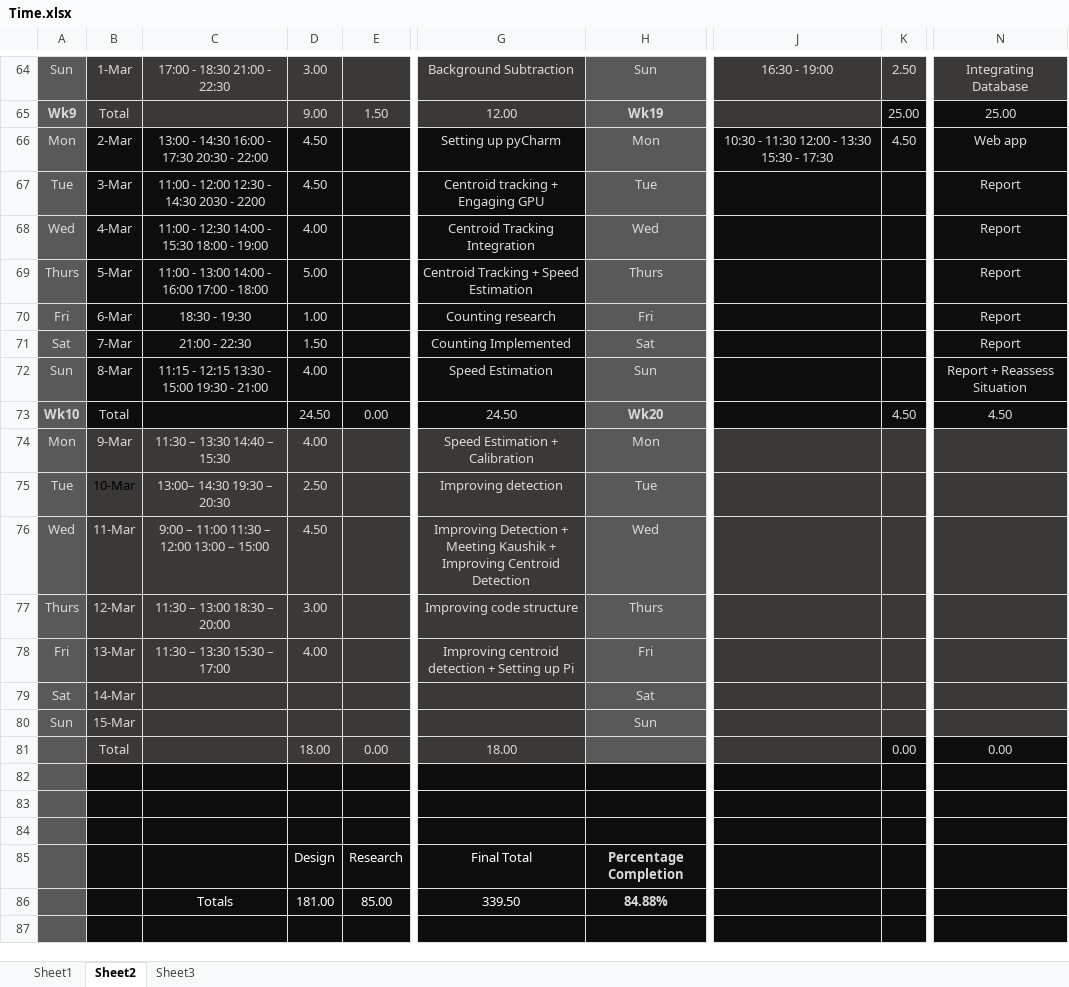
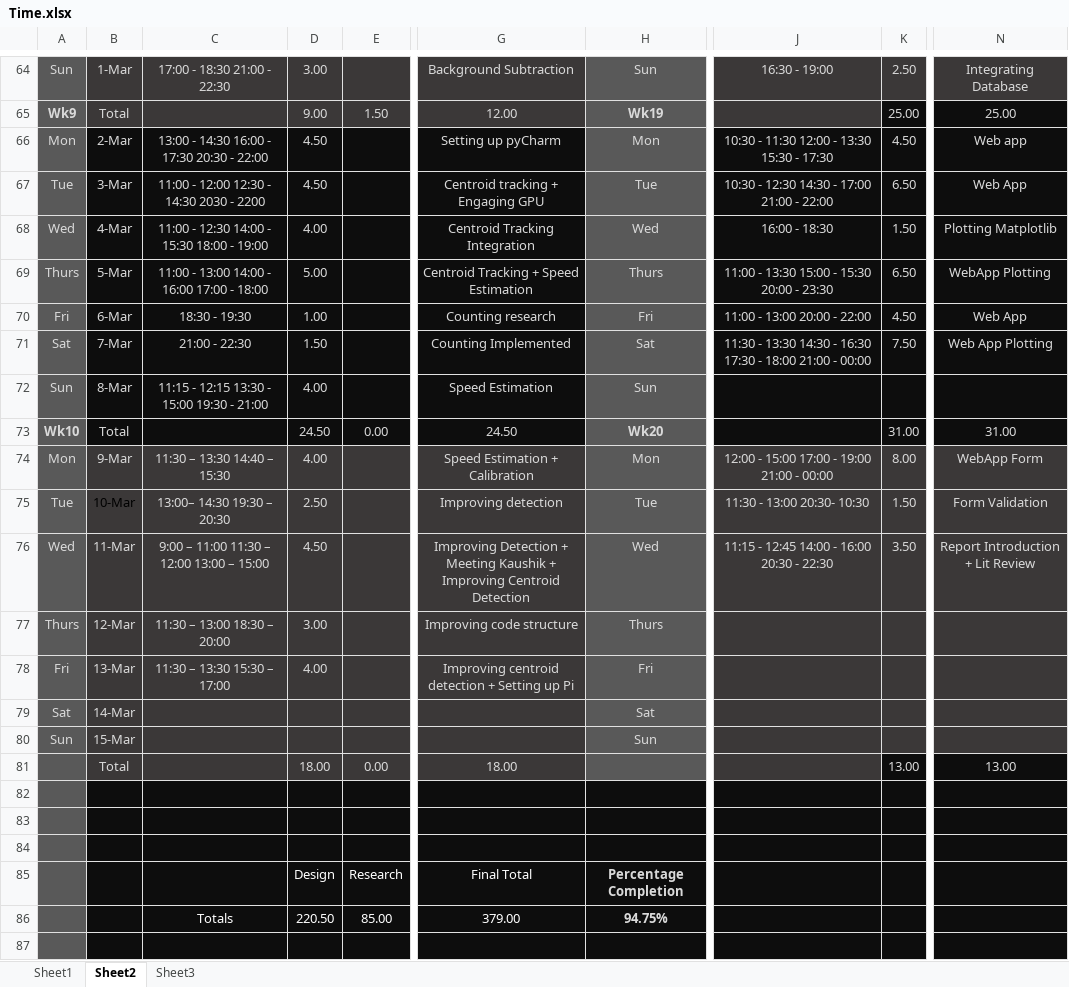
Before and after one commit to xolopx/thesisWindows, an Excel workbook: Time.xlsx, sheet Sheet2, drawn as a sheet; only a part is shown, gaps mark what is left out; values as stored, in another font and other column widths than the file's, no borders; charts and pictures and conditional formats not drawn; the diff covers the shown part only; the diff names each change by its address in the sheet, - before the commit and + after, or states it on an @@ line.

Commit message:
Added to Introduction and Refining LitRev

```diff
--- a/Time.xlsx (sheet Sheet2)
+++ b/Time.xlsx (sheet Sheet2)
-J67: (empty)
+J67: 10:30 - 12:30 14:30 - 17:00 21:00 - 22:00
-K67: (empty)
+K67: 6.50
-N67: Report
+N67: Web App
-J68: (empty)
+J68: 16:00 - 18:30
-K68: (empty)
+K68: 1.50
-N68: Report
+N68: Plotting Matplotlib
-J69: (empty)
+J69: 11:00 - 13:30 15:00 - 15:30 20:00 - 23:30
-K69: (empty)
+K69: 6.50
-N69: Report
+N69: WebApp Plotting
-J70: (empty)
+J70: 11:00 - 13:00 20:00 - 22:00
-K70: (empty)
+K70: 4.50
-N70: Report
+N70: Web App
-J71: (empty)
+J71: 11:30 - 13:30 14:30 - 16:30 17:30 - 18:00 21:00 - 00:00
-K71: (empty)
+K71: 7.50
-N71: Report
+N71: Web App Plotting
-N72: Report + Reassess Situation
+N72: (empty)
-K73: 4.50
+K73: 31.00
-N73: 4.50
+N73: 31.00
-J74: (empty)
+J74: 12:00 - 15:00 17:00 - 19:00 21:00 - 00:00
-K74: (empty)
+K74: 8.00
-N74: (empty)
+N74: WebApp Form
-J75: (empty)
+J75: 11:30 - 13:00 20:30- 10:30
-K75: (empty)
+K75: 1.50
-N75: (empty)
+N75: Form Validation
-J76: (empty)
+J76: 11:15 - 12:45 14:00 - 16:00 20:30 - 22:30
-K76: (empty)
+K76: 3.50
-N76: (empty)
+N76: Report Introduction + Lit Review
-K81: 0.00
+K81: 13.00
-N81: 0.00
+N81: 13.00
-D86: 181.00
+D86: 220.50
-G86: 339.50
+G86: 379.00
-H86: 84.88%
+H86: 94.75%
```
Also changed, not shown: 11 edited cells and cell formats elsewhere in this sheet, charts or pictures, 24 other files.
